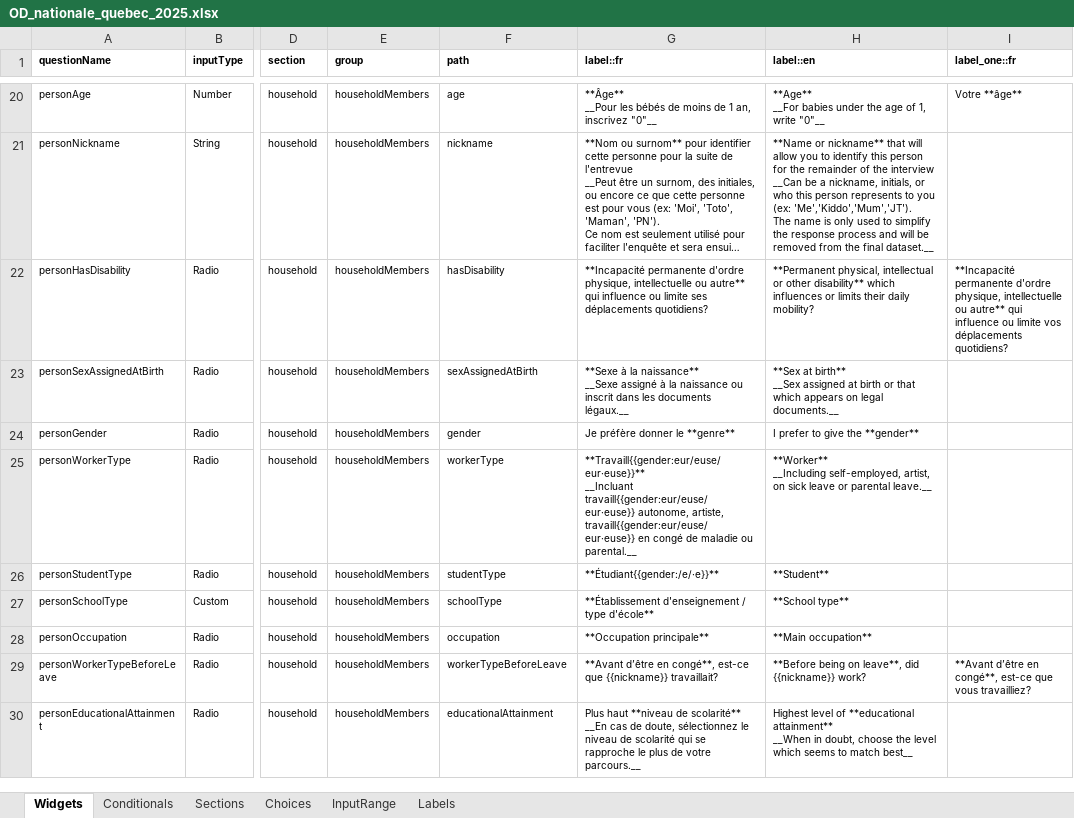
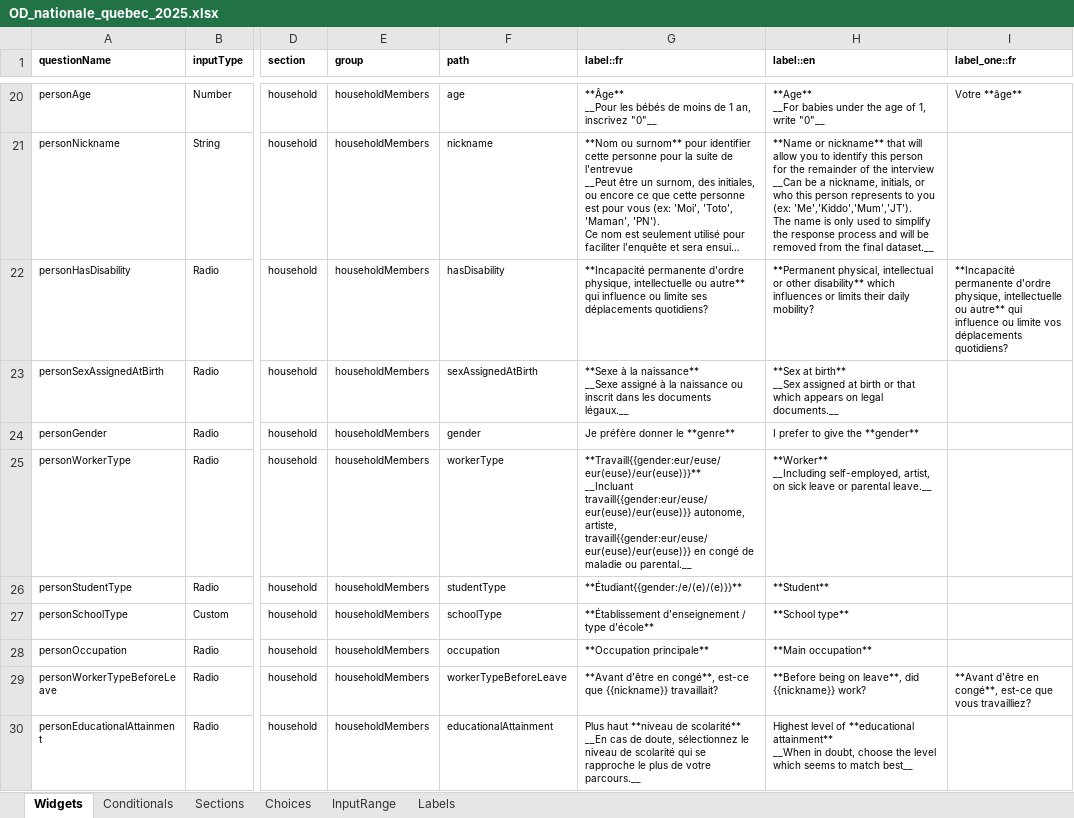
Before and after one commit to chairemobilite/od_nationale_quebec, an Excel workbook: survey/references/OD_nationale_quebec_2025.xlsx, sheet Widgets, drawn as a sheet; only a part is shown, gaps mark what is left out; long unchanged cells end in …; values as stored, in another font and other column widths than the file's, no borders; charts and pictures and conditional formats not drawn; ↵ is a line break in a cell; the diff covers the shown part only; the diff names each change by its address in the sheet, - before the commit and + after, or states it on an @@ line.

Commit message:
Label: Use of inclusive writing
Fix: #167
We did use the recommendation from the inclusive writing of 'Office québécois de la langue française'

```diff
--- a/survey/references/OD_nationale_quebec_2025.xlsx (sheet Widgets)
+++ b/survey/references/OD_nationale_quebec_2025.xlsx (sheet Widgets)
-G25 (label::fr): **Travaill{{gender:eur/euse/eur·euse}}** ↵ __Incluant travaill{{gender:eur/euse/eur·euse}} autonome, artiste, travaill{{gender:eur/euse/eur·euse}} en congé…
+G25 (label::fr): **Travaill{{gender:eur/euse/eur(euse)/eur(euse)}}** ↵ __Incluant travaill{{gender:eur/euse/eur(euse)/eur(euse)}} autonome, artiste, travaill{{gender:eur/euse/eur(euse)/eur(euse)}} en congé…
-G26 (label::fr): **Étudiant{{gender:/e/·e}}**
+G26 (label::fr): **Étudiant{{gender:/e/(e)/(e)}}**
```
Also changed, not shown: 17 edited cells elsewhere in this sheet, 8 other files.
